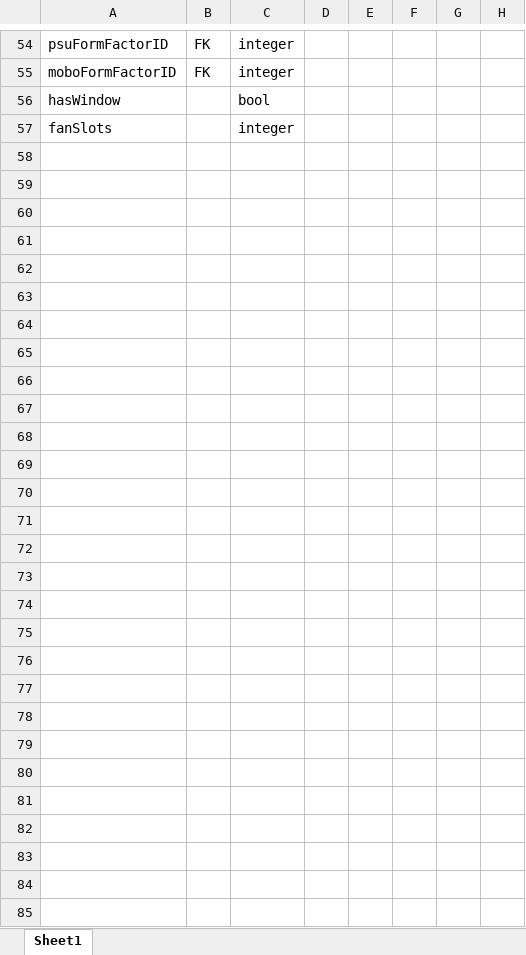
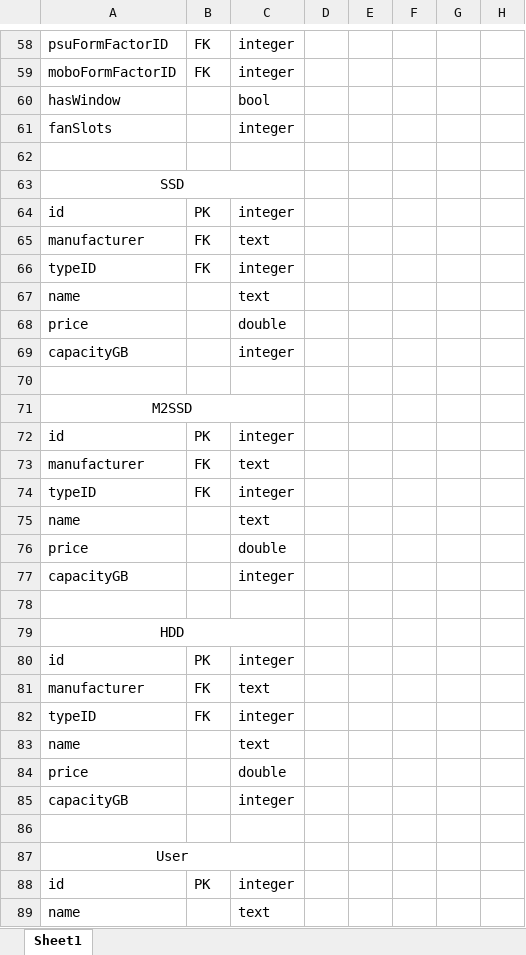
Before and after one commit to fschehr/tinf23b3-pcpartpicker, an Excel workbook: docs/partpicker_db_plan.xlsx, sheet Sheet1, drawn as a sheet; only a part is shown, gaps mark what is left out; values as stored, in another font and other column widths than the file's, no borders; the diff covers the shown part only; the diff names each change by its address in the sheet, - before the commit and + after, or states it on an @@ line.

```diff
--- a/docs/partpicker_db_plan.xlsx (sheet Sheet1)
+++ b/docs/partpicker_db_plan.xlsx (sheet Sheet1)
+row 62: (empty)
+row 63: SSD
+row 64: id | PK | integer
+row 65: manufacturer | FK | text
+row 66: typeID | FK | integer
+row 67: name |  | text
+row 68: price |  | double
+row 69: capacityGB |  | integer
+row 70: (empty)
+row 71: M2SSD
+row 72: id | PK | integer
+row 73: manufacturer | FK | text
+row 74: typeID | FK | integer
+row 75: name |  | text
+row 76: price |  | double
+row 77: capacityGB |  | integer
+row 78: (empty)
+row 79: HDD
+row 80: id | PK | integer
+row 81: manufacturer | FK | text
+row 82: typeID | FK | integer
+row 83: name |  | text
+row 84: price |  | double
+row 85: capacityGB |  | integer
+row 86: (empty)
+row 87: User
+row 88: id | PK | integer
+row 89: name |  | text
```
Also changed, not shown: 4 added rows elsewhere in this sheet, 11 other files.
